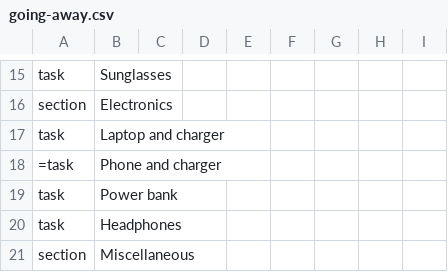
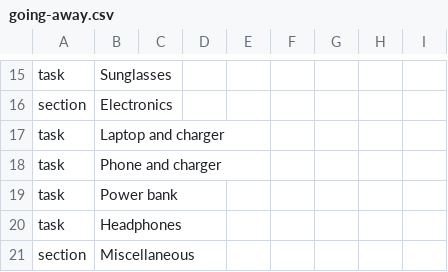
Before and after one commit to jsrn/todoist-templates, a CSV file: going-away.csv, drawn as a sheet; only a part is shown, gaps mark what is left out.

Commit message:
whoops

```diff
--- a/going-away.csv
+++ b/going-away.csv
@@ -17,3 +17,3 @@ section,Electronics
 task,Laptop and charger
-=task,Phone and charger
+task,Phone and charger
 task,Power bank
```
